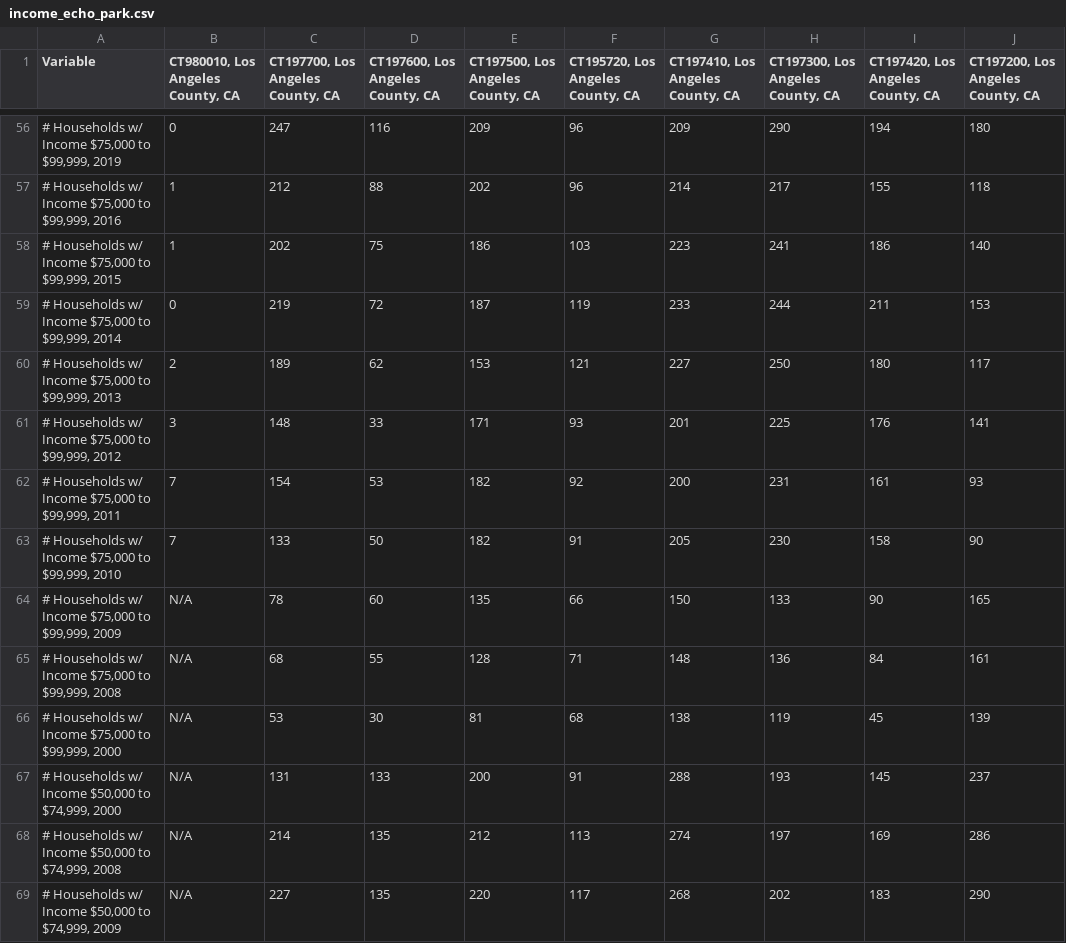
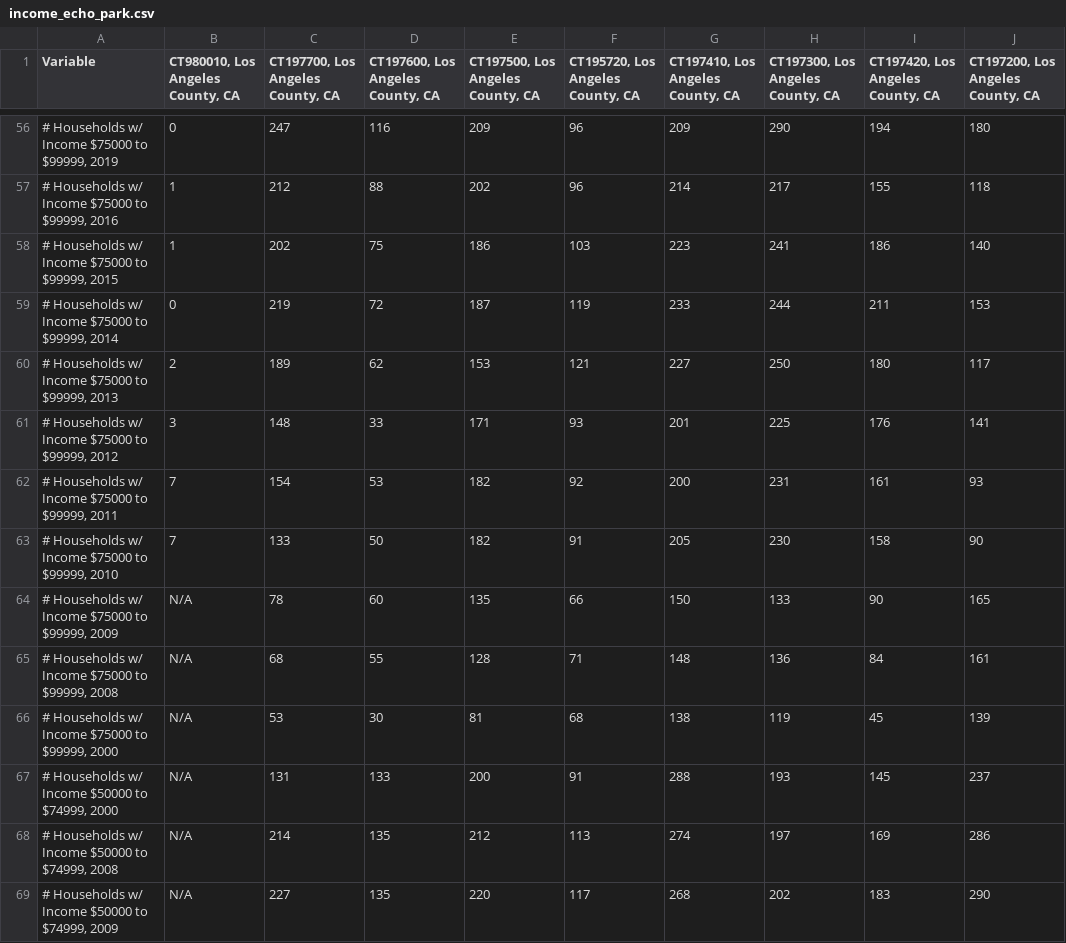
Before and after one commit to wherts/crimeandcity-final, a CSV file: csv/income_echo_park.csv, drawn as a sheet; only a part is shown, gaps mark what is left out; the diff covers the shown part only; the diff names each change by its address in the sheet, - before the commit and + after, or states it on an @@ line.

```diff
--- a/csv/income_echo_park.csv
+++ b/csv/income_echo_park.csv
-A56 (Variable): …w/ Income $75,000 to $99,999, 2019
+A56 (Variable): …w/ Income $75000 to $99999, 2019
-A57 (Variable): …w/ Income $75,000 to $99,999, 2016
+A57 (Variable): …w/ Income $75000 to $99999, 2016
-A58 (Variable): …w/ Income $75,000 to $99,999, 2015
+A58 (Variable): …w/ Income $75000 to $99999, 2015
-A59 (Variable): …w/ Income $75,000 to $99,999, 2014
+A59 (Variable): …w/ Income $75000 to $99999, 2014
-A60 (Variable): …w/ Income $75,000 to $99,999, 2013
+A60 (Variable): …w/ Income $75000 to $99999, 2013
-A61 (Variable): …w/ Income $75,000 to $99,999, 2012
+A61 (Variable): …w/ Income $75000 to $99999, 2012
-A62 (Variable): …w/ Income $75,000 to $99,999, 2011
+A62 (Variable): …w/ Income $75000 to $99999, 2011
-A63 (Variable): …w/ Income $75,000 to $99,999, 2010
+A63 (Variable): …w/ Income $75000 to $99999, 2010
-A64 (Variable): …w/ Income $75,000 to $99,999, 2009
+A64 (Variable): …w/ Income $75000 to $99999, 2009
-A65 (Variable): …w/ Income $75,000 to $99,999, 2008
+A65 (Variable): …w/ Income $75000 to $99999, 2008
-A66 (Variable): …w/ Income $75,000 to $99,999, 2000
+A66 (Variable): …w/ Income $75000 to $99999, 2000
-A67 (Variable): …w/ Income $50,000 to $74,999, 2000
+A67 (Variable): …w/ Income $50000 to $74999, 2000
-A68 (Variable): …w/ Income $50,000 to $74,999, 2008
+A68 (Variable): …w/ Income $50000 to $74999, 2008
-A69 (Variable): …w/ Income $50,000 to $74,999, 2009
+A69 (Variable): …w/ Income $50000 to $74999, 2009
```
Also changed, not shown: 116 edited cells elsewhere in this file, csv/race_echo_park.csv, 54 other files.
